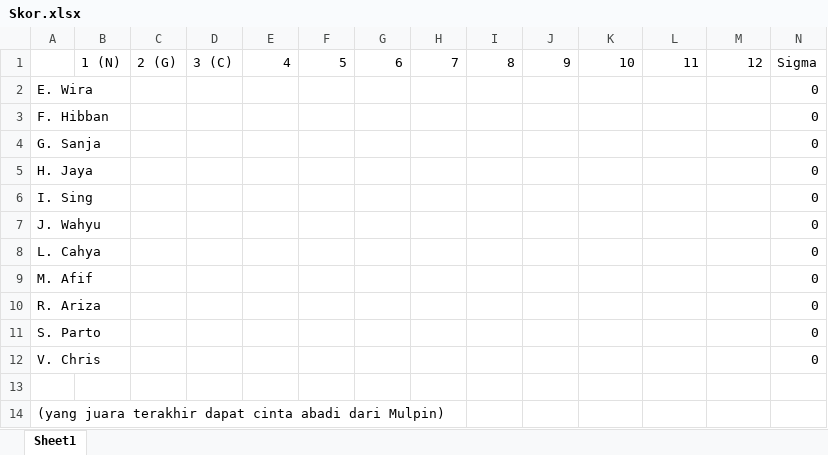
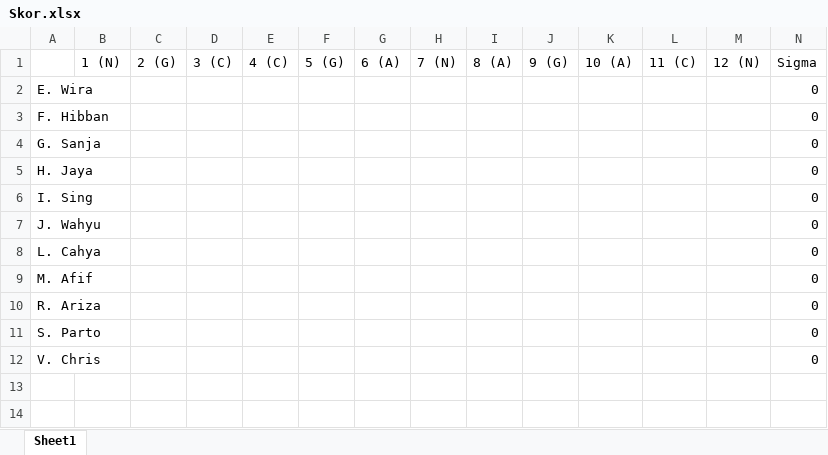
Before and after one commit to donjar/pjj-tahap-3-2016, an Excel workbook: Skor.xlsx, sheet Sheet1, drawn as a sheet; values as stored, in another font and other column widths than the file's, no borders; removed rows and columns are numbered as before the commit, all else as after; the diff names each change by its address in the sheet, - before the commit and + after, or states it on an @@ line.

```diff
--- a/Skor.xlsx (sheet Sheet1)
+++ b/Skor.xlsx (sheet Sheet1)
-row 1:  | 1 (N) | 2 (G) | 3 (C) | 4 | 5 | 6 | 7 | 8 | 9 | 10 | 11 | 12 | Sigma
+row 1:  | 1 (N) | 2 (G) | 3 (C) | 4 (C) | 5 (G) | 6 (A) | 7 (N) | 8 (A) | 9 (G) | 10 (A) | 11 (C) | 12 (N) | Sigma
-row 13: (empty)
-row 14: (yang juara terakhir dapat cinta abadi dari Mulpin)
```
Also changed, not shown: 12 other files.
